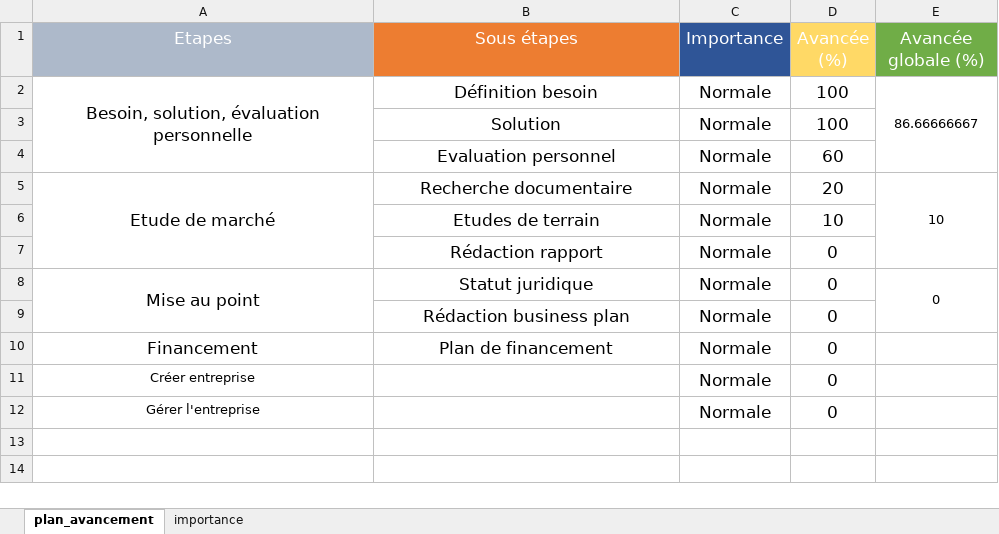
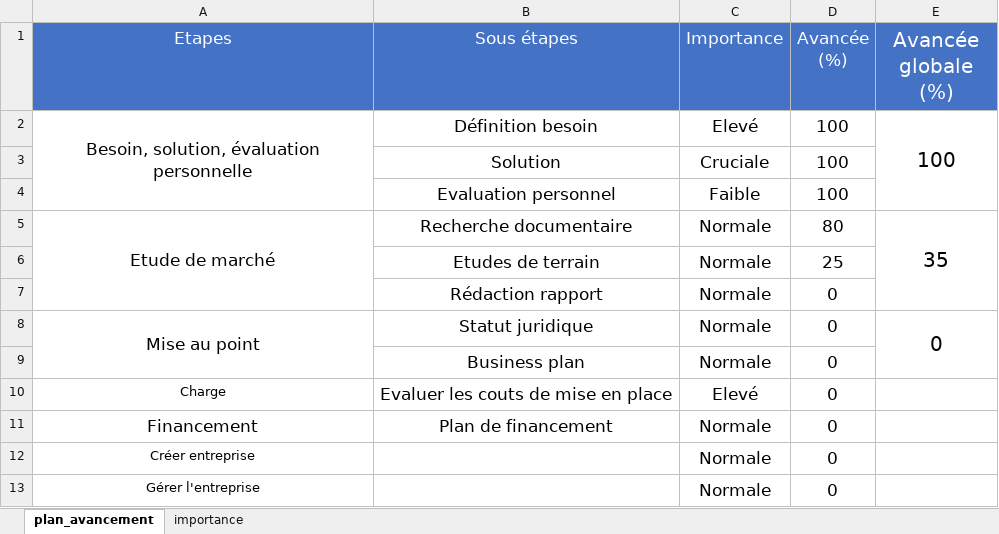
Before and after one commit to Traore-Yao/flash-go-Docs-repo-, an Excel workbook: Business/plan.xlsx, sheet plan_avancement, drawn as a sheet; values as stored, in another font and other column widths than the file's, no borders; the diff names each change by its address in the sheet, - before the commit and + after, or states it on an @@ line.

```diff
--- a/Business/plan.xlsx (sheet plan_avancement)
+++ b/Business/plan.xlsx (sheet plan_avancement)
-A1 fill: #ADB9CA
+A1 fill: #4472C4
-B1 fill: #ED7D31
+B1 fill: #4472C4
-C1 fill: #2F5597
+C1 fill: #4472C4
-D1 fill: #FFD966
+D1 fill: #4472C4
@@ E1:E2 text size: larger @@
-E1 fill: #70AD47
+E1 fill: #4472C4
-C2 (Importance): Normale
+C2 (Importance): Elevé
-E2 (Avancée globale (%)): 86.66666667
+E2 (Avancée globale (%)): 100
-C3 (Importance): Normale
+C3 (Importance): Cruciale
-C4 (Importance): Normale
+C4 (Importance): Faible
-D4 (Avancée (%)): 60
+D4 (Avancée (%)): 100
-D5 (Avancée (%)): 20
+D5 (Avancée (%)): 80
-E5 (Avancée globale (%)): 10
+E5 (Avancée globale (%)): 35
@@ E5 text size: larger @@
-D6 (Avancée (%)): 10
+D6 (Avancée (%)): 25
@@ E8 text size: larger @@
-B9 (Sous étapes): Rédaction business plan
+B9 (Sous étapes): Business plan
+row 10: Charge | Evaluer les couts de mise en place | Elevé | 0
```
Also changed, not shown: Business/2-etude marché/tarifs_lignes.xlsx, 8 other files.
